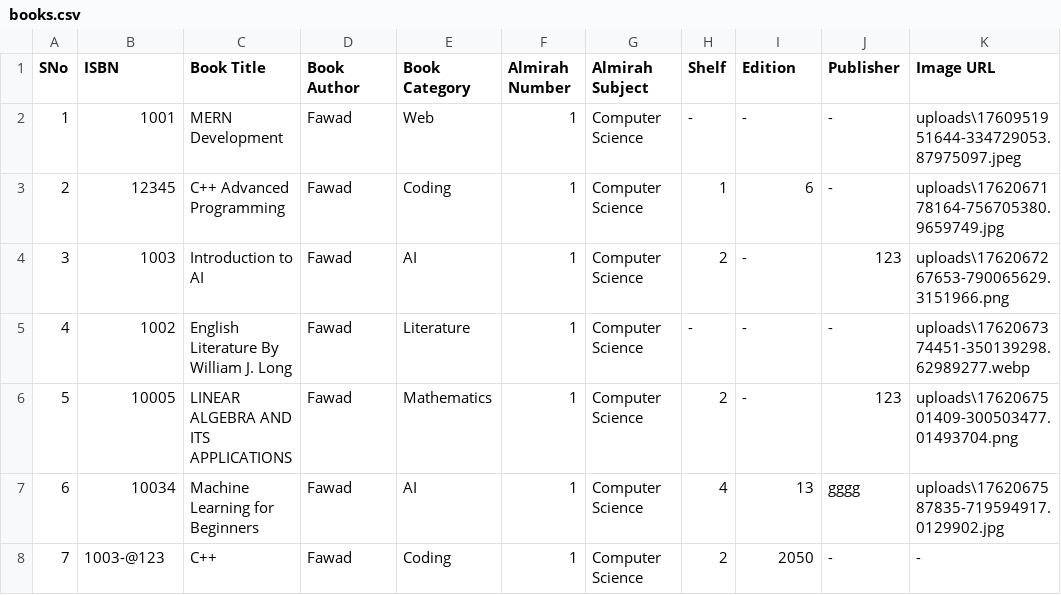
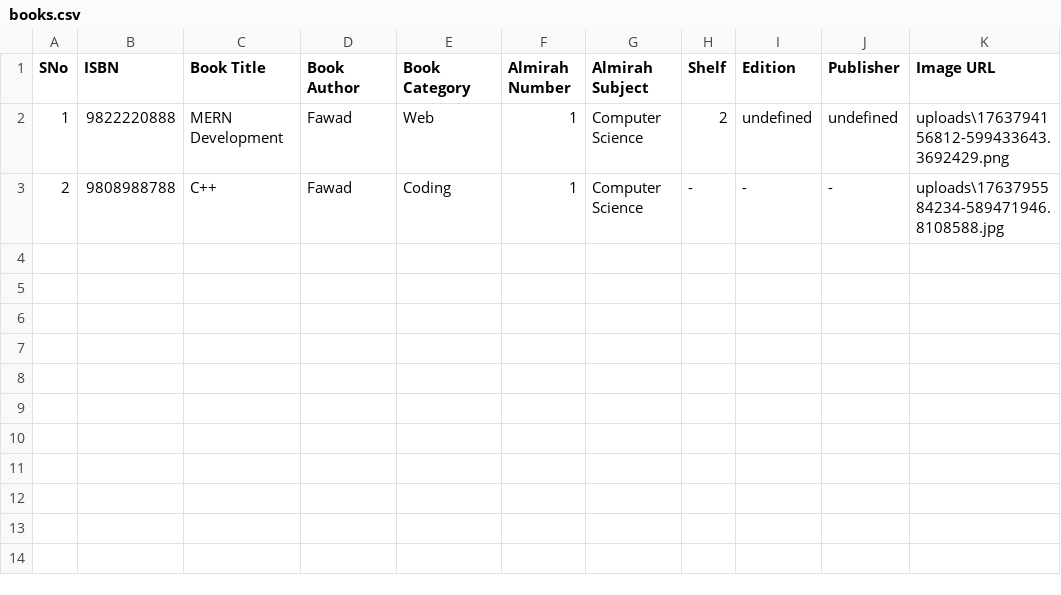
Before and after one commit to Anonymous-992/Library-Management-System, a CSV file: backend/public/files/export/books.csv, drawn as a sheet.

```diff
--- a/backend/public/files/export/books.csv
+++ b/backend/public/files/export/books.csv
@@ -1,8 +1,3 @@
 SNo,ISBN,Book Title,Book Author,Book Category,Almirah Number,Almirah Subject,Shelf,Edition,Publisher,Image URL
-1,1001,MERN Development,Fawad,Web,1,Computer Science,-,-,-,uploads\1760951951644-334729053.87975097.jpeg
-2,12345,C++ Advanced Programming,Fawad,Coding,1,Computer Science,1,6,-,uploads\1762067178164-756705380.9659749.jpg
-3,1003,Introduction to AI,Fawad,AI,1,Computer Science,2,-,123,uploads\1762067267653-790065629.3151966.png
-4,1002,English Literature By William J. Long,Fawad,Literature,1,Computer Science,-,-,-,uploads\1762067374451-350139298.62989277.webp
-5,10005,LINEAR ALGEBRA AND ITS APPLICATIONS,Fawad,Mathematics,1,Computer Science,2,-,123,uploads\1762067501409-300503477.01493704.png
-6,10034,Machine Learning for Beginners,Fawad,AI,1,Computer Science,4,13,gggg,uploads\1762067587835-719594917.0129902.jpg
-7,1003-@123,C++,Fawad,Coding,1,Computer Science,2,2050,-,-
+1,9822220888,MERN Development,Fawad,Web,1,Computer Science,2,undefined,undefined,uploads\1763794156812-599433643.3692429.png
+2,9808988788,C++,Fawad,Coding,1,Computer Science,-,-,-,uploads\1763795584234-589471946.8108588.jpg
```
Also changed, not shown: 14 other files.
